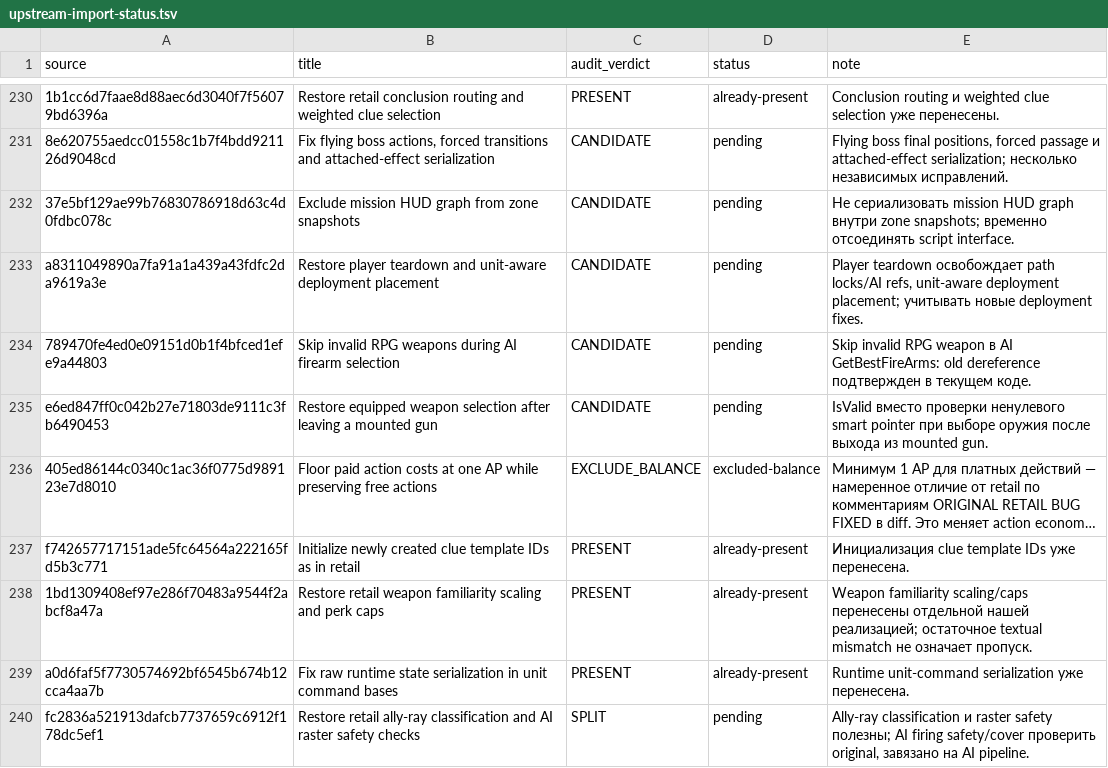
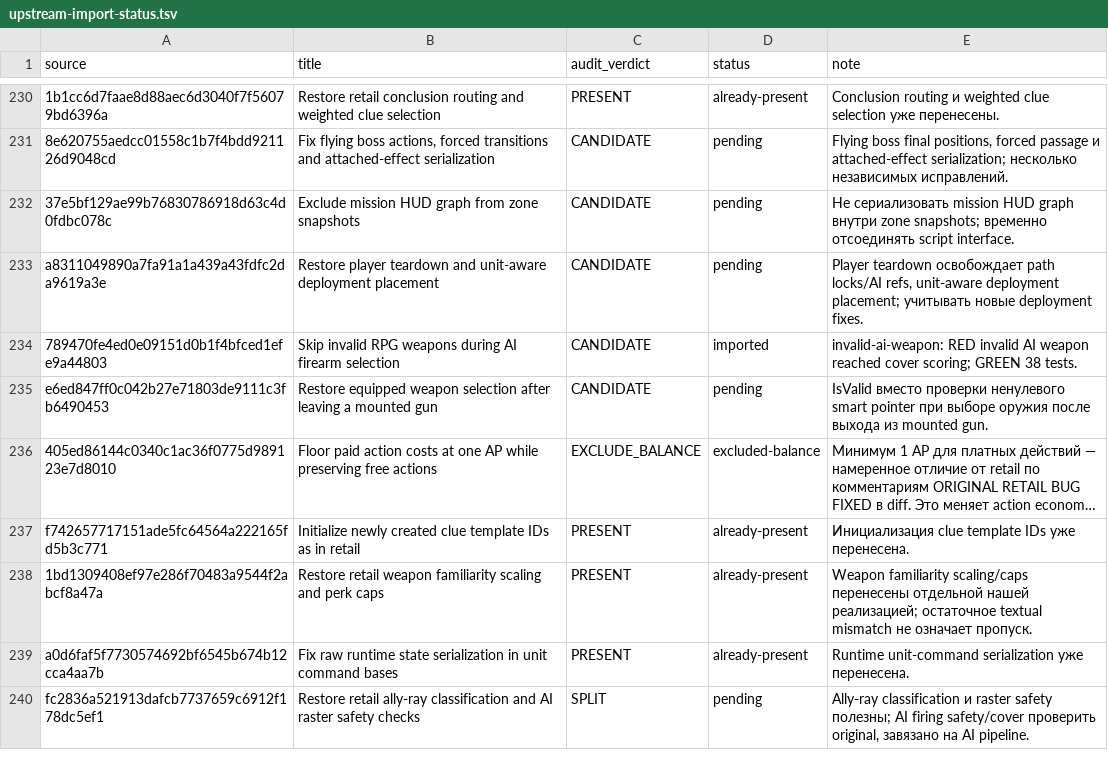
Before and after one commit to mrartanis/silent-storm-remaster, a TSV file: diagnostics/upstream-import-status.tsv, drawn as a sheet; only a part is shown, gaps mark what is left out; long unchanged cells end in …; the diff names each change by its address in the sheet, - before the commit and + after, or states it on an @@ line.

Commit message:
Skip missing and invalid RPG weapons in AI firearm scoring
Port the independent upstream correction while preserving retail gameplay
formulas and the remaster's native backends.

TDD: invalid-ai-weapon failed before the fix: invalid AI weapon reached cover scoring.
After the fix the upstream regression group passes 38/38.

Upstream-Commit: https://github.com/met-nikita/Silent-Storm-Reconstruction/commit/789470fe4ed0e09151d0b1f4bfced1efe9a44803

```diff
--- a/diagnostics/upstream-import-status.tsv
+++ b/diagnostics/upstream-import-status.tsv
-D234 (status): pending
+D234 (status): imported
-E234 (note): Skip invalid RPG weapon в AI GetBestFireArms: old dereference подтвержден в текущем коде.
+E234 (note): invalid-ai-weapon: RED invalid AI weapon reached cover scoring; GREEN 38 tests.
```
Also changed, not shown: 5 other files.
